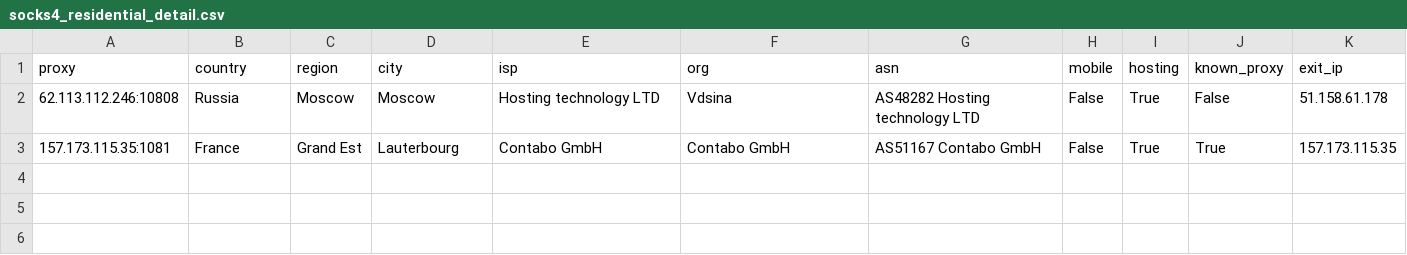
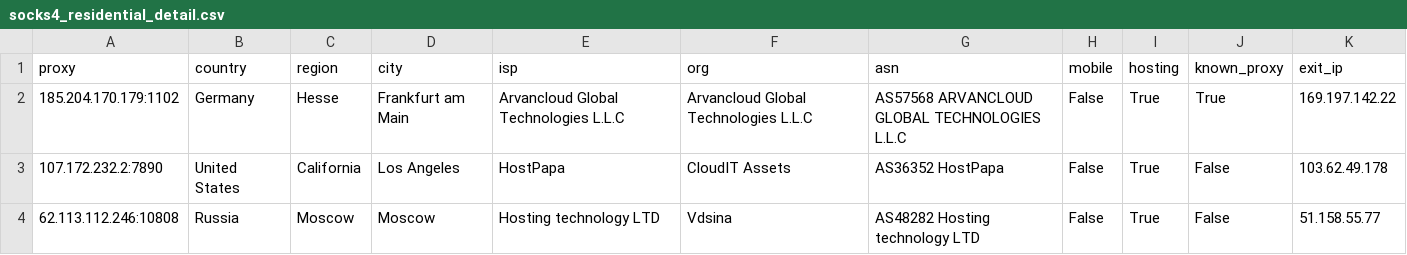
Before and after one commit to fmw86/free-proxy-pool, a CSV file: socks4_residential_detail.csv, drawn as a sheet.

```diff
--- a/socks4_residential_detail.csv
+++ b/socks4_residential_detail.csv
@@ -1,3 +1,4 @@
 proxy,country,region,city,isp,org,asn,mobile,hosting,known_proxy,exit_ip
-62.113.112.246:10808,Russia,Moscow,Moscow,Hosting technology LTD,Vdsina,AS48282 Hosting technology LTD,False,True,False,51.158.61.178
-157.173.115.35:1081,France,Grand Est,Lauterbourg,Contabo GmbH,Contabo GmbH,AS51167 Contabo GmbH,False,True,True,157.173.115.35
+185.204.170.179:1102,Germany,Hesse,Frankfurt am Main,Arvancloud Global Technologies L.L.C,Arvancloud Global Technologies L.L.C,AS57568 ARVANCLOUD GLOBAL TECHNOLOGIES L.L.C,False,True,True,169.197.142.22
+107.172.232.2:7890,United States,California,Los Angeles,HostPapa,CloudIT Assets,AS36352 HostPapa,False,True,False,103.62.49.178
+62.113.112.246:10808,Russia,Moscow,Moscow,Hosting technology LTD,Vdsina,AS48282 Hosting technology LTD,False,True,False,51.158.55.77
```
